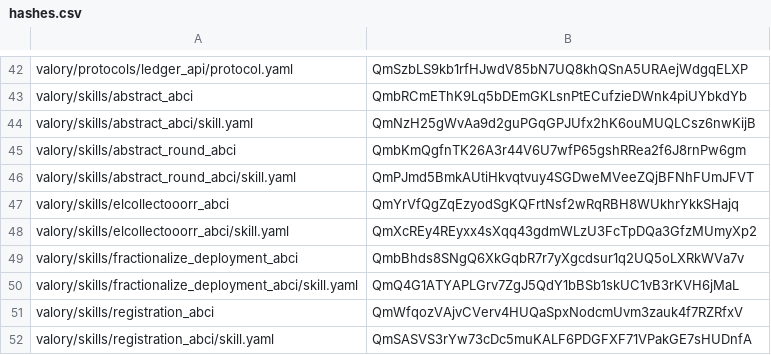
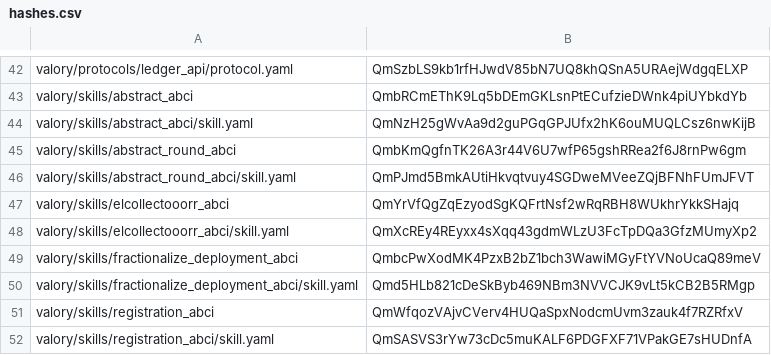
Before and after one commit to valory-xyz/agent-academy-1, a CSV file: packages/hashes.csv, drawn as a sheet; only a part is shown, gaps mark what is left out.

Commit message:
chore: hash

```diff
--- a/packages/hashes.csv
+++ b/packages/hashes.csv
@@ -48,4 +48,4 @@ valory/skills/elcollectooorr_abci,QmYrVfQgZqEzyodSgKQFrtNsf2wRqRBH8WUkhrYkkSHajq
 valory/skills/elcollectooorr_abci/skill.yaml,QmXcREy4REyxx4sXqq43gdmWLzU3FcTpDQa3GfzMUmyXp2
-valory/skills/fractionalize_deployment_abci,QmbBhds8SNgQ6XkGqbR7r7yXgcdsur1q2UQ5oLXRkWVa7v
-valory/skills/fractionalize_deployment_abci/skill.yaml,QmQ4G1ATYAPLGrv7ZgJ5QdY1bBSb1skUC1vB3rKVH6jMaL
+valory/skills/fractionalize_deployment_abci,QmbcPwXodMK4PzxB2bZ1bch3WawiMGyFtYVNoUcaQ89meV
+valory/skills/fractionalize_deployment_abci/skill.yaml,Qmd5HLb821cDeSkByb469NBm3NVVCJK9vLt5kCB2B5RMgp
 valory/skills/registration_abci,QmWfqozVAjvCVerv4HUQaSpxNodcmUvm3zauk4f7RZRfxV
```
